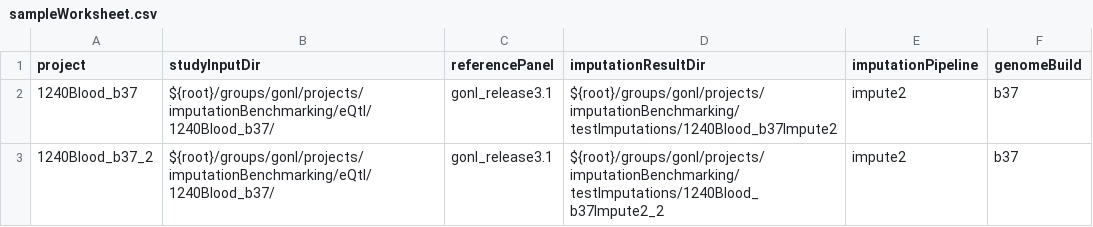
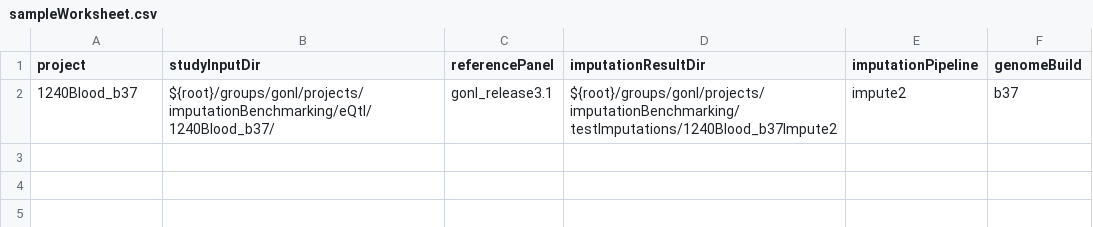
Before and after one commit to molgenis/molgenis_apps-legacy, a CSV file: modules/compute/protocols/imputation/createImputationScripts/sampleWorksheet.csv, drawn as a sheet; the diff names each change by its address in the sheet, - before the commit and + after, or states it on an @@ line.

Commit message:
Adjusted pipeline to produce jobscripts per jobs/chr folder. Updated parameters. Added b37ChrXBins.csv files. Pipeline can now be executed with a shell script.

```diff
--- a/modules/compute/protocols/imputation/createImputationScripts/sampleWorksheet.csv
+++ b/modules/compute/protocols/imputation/createImputationScripts/sampleWorksheet.csv
-row 3: 1240Blood_b37_2 | ${root}/groups/gonl/projects/imputationBenchmarking/eQtl/1240Blood_b37/ | gonl_release3.1 | ${root}/groups/gonl/projects/imputationBenchmarking/testImputations/1240Blood_b37Impute2_2 | impute2 | b37
```
Also changed, not shown: modules/compute/protocols/imputation/impute2/parameters.csv, 27 other files.
